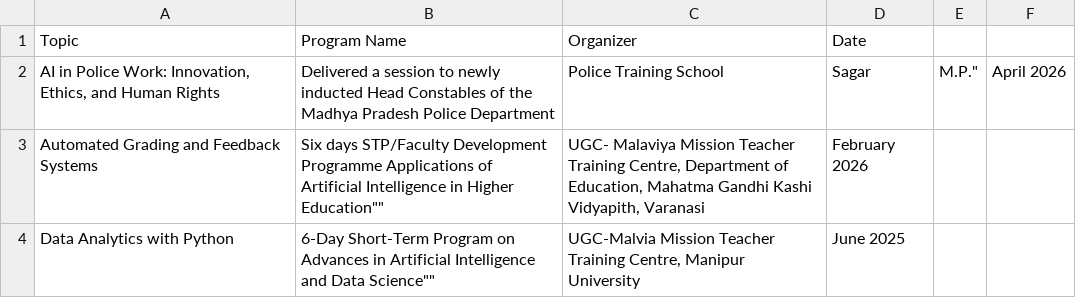
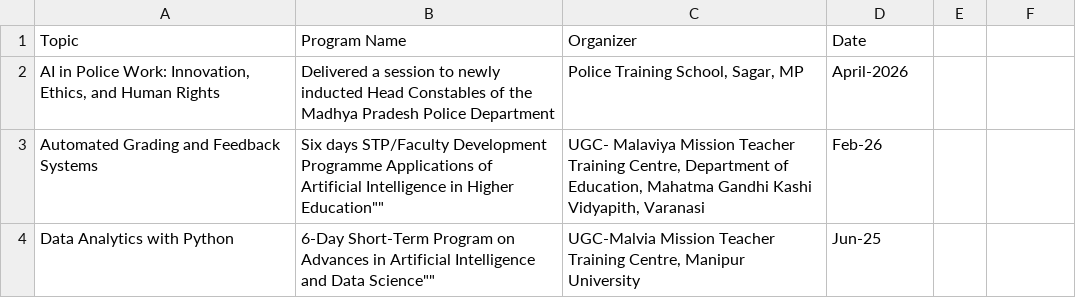
Before and after one commit to Pangambam/mywebpages, a CSV file: data/Talks/talks.csv, drawn as a sheet.

```diff
--- a/data/Talks/talks.csv
+++ b/data/Talks/talks.csv
@@ -1,4 +1,4 @@
 Topic,Program Name,Organizer,Date
-"AI in Police Work: Innovation, Ethics, and Human Rights", Delivered a session to newly inducted Head Constables of the Madhya Pradesh Police Department, Police Training School, Sagar, M.P.", April 2026
-Automated Grading and Feedback Systems,"Six days STP/Faculty Development Programme "Applications of Artificial Intelligence in Higher Education"","UGC- Malaviya Mission Teacher Training Centre, Department of Education, Mahatma Gandhi Kashi Vidyapith, Varanasi",February 2026
-Data Analytics with Python,"6-Day Short-Term Program on "Advances in Artificial Intelligence and Data Science"","UGC-Malvia Mission Teacher Training Centre, Manipur University",June 2025
+"AI in Police Work: Innovation, Ethics, and Human Rights", Delivered a session to newly inducted Head Constables of the Madhya Pradesh Police Department," Police Training School, Sagar, MP", April-2026
+Automated Grading and Feedback Systems,"Six days STP/Faculty Development Programme Applications of Artificial Intelligence in Higher Education""""","UGC- Malaviya Mission Teacher Training Centre, Department of Education, Mahatma Gandhi Kashi Vidyapith, Varanasi",Feb-26
+Data Analytics with Python,"6-Day Short-Term Program on Advances in Artificial Intelligence and Data Science""""","UGC-Malvia Mission Teacher Training Centre, Manipur University",Jun-25
```
Also changed, not shown: data/Teaching/theorycourse.csv, 10 other files.
